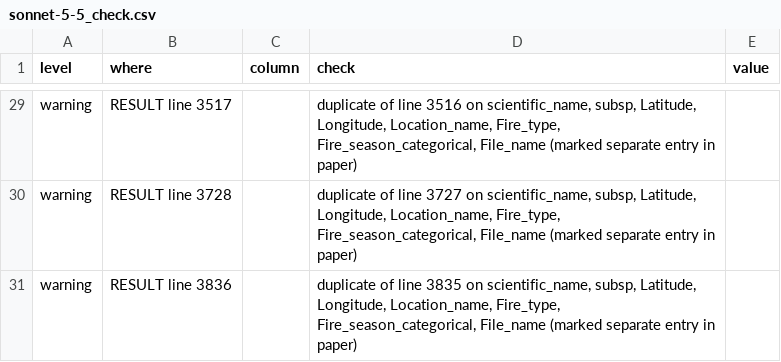
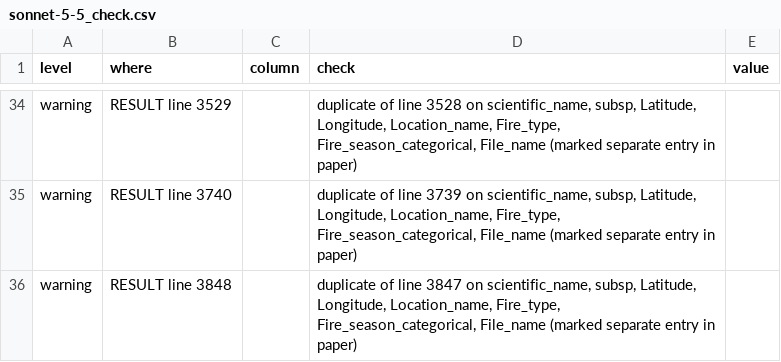
Before and after one commit to jesstytam/dewc, a CSV file: data/inference_test/logs/sonnet-5-5_check.csv, drawn as a sheet; only a part is shown, gaps mark what is left out; addresses are those after the commit; the diff covers the shown part only; the diff names each change by its address in the sheet, - before the commit and + after, or states it on an @@ line.

```diff
--- a/data/inference_test/logs/sonnet-5-5_check.csv
+++ b/data/inference_test/logs/sonnet-5-5_check.csv
-B34 (where): RESULT line 3517
+B34 (where): RESULT line 3529
-D34 (check): …of line 3516 on scientific_name,…
+D34 (check): …of line 3528 on scientific_name,…
-B35 (where): RESULT line 3728
+B35 (where): RESULT line 3740
-D35 (check): …of line 3727 on scientific_name,…
+D35 (check): …of line 3739 on scientific_name,…
-B36 (where): RESULT line 3836
+B36 (where): RESULT line 3848
-D36 (check): …of line 3835 on scientific_name,…
+D36 (check): …of line 3847 on scientific_name,…
```
Also changed, not shown: 5 added rows and 25 edited cells elsewhere in this file, data/inference_test/logs/opus-5-5_log.csv, data/inference_test/logs/sessions.csv, 30 other files.
